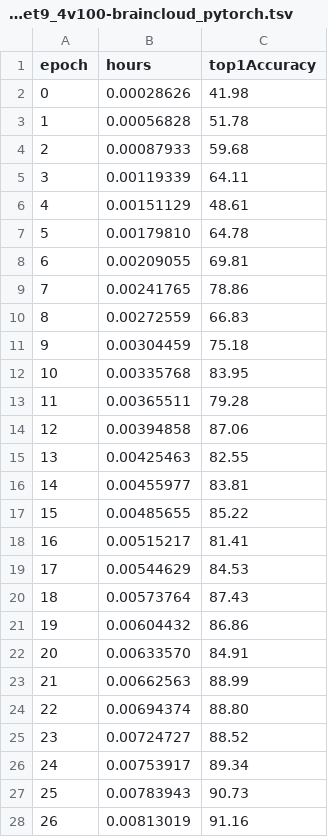
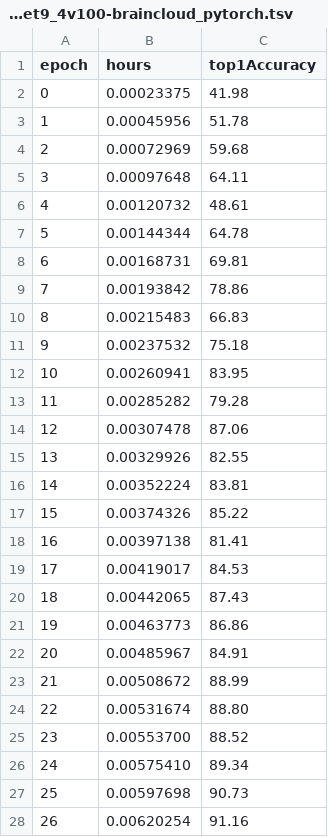
Before and after one commit to stanford-futuredata/dawn-bench-entries, a TSV file: CIFAR10/train/kakaobrain_custom-resnet9_4v100-braincloud_pytorch.tsv, drawn as a sheet; only a part is shown; the diff covers the shown part only.

```diff
--- a/CIFAR10/train/kakaobrain_custom-resnet9_4v100-braincloud_pytorch.tsv
+++ b/CIFAR10/train/kakaobrain_custom-resnet9_4v100-braincloud_pytorch.tsv
@@ -1,28 +1,28 @@
 epoch	hours	top1Accuracy
-0	0.00028626	41.98
-1	0.00056828	51.78
-2	0.00087933	59.68
-3	0.00119339	64.11
-4	0.00151129	48.61
-5	0.00179810	64.78
-6	0.00209055	69.81
-7	0.00241765	78.86
-8	0.00272559	66.83
-9	0.00304459	75.18
-10	0.00335768	83.95
-11	0.00365511	79.28
-12	0.00394858	87.06
-13	0.00425463	82.55
-14	0.00455977	83.81
-15	0.00485655	85.22
-16	0.00515217	81.41
-17	0.00544629	84.53
-18	0.00573764	87.43
-19	0.00604432	86.86
-20	0.00633570	84.91
-21	0.00662563	88.99
-22	0.00694374	88.80
-23	0.00724727	88.52
-24	0.00753917	89.34
-25	0.00783943	90.73
-26	0.00813019	91.16
+0	0.00023375	41.98
+1	0.00045956	51.78
+2	0.00072969	59.68
+3	0.00097648	64.11
+4	0.00120732	48.61
+5	0.00144344	64.78
+6	0.00168731	69.81
+7	0.00193842	78.86
+8	0.00215483	66.83
+9	0.00237532	75.18
+10	0.00260941	83.95
+11	0.00285282	79.28
+12	0.00307478	87.06
+13	0.00329926	82.55
+14	0.00352224	83.81
+15	0.00374326	85.22
+16	0.00397138	81.41
+17	0.00419017	84.53
+18	0.00442065	87.43
+19	0.00463773	86.86
+20	0.00485967	84.91
+21	0.00508672	88.99
+22	0.00531674	88.80
+23	0.00553700	88.52
+24	0.00575410	89.34
+25	0.00597698	90.73
+26	0.00620254	91.16
```
Also changed, not shown: 8 edited cells elsewhere in this file, CIFAR10/train/kakaobrain_custom-resnet9_1v100-braincloud_pytorch.tsv, 3 other files.
